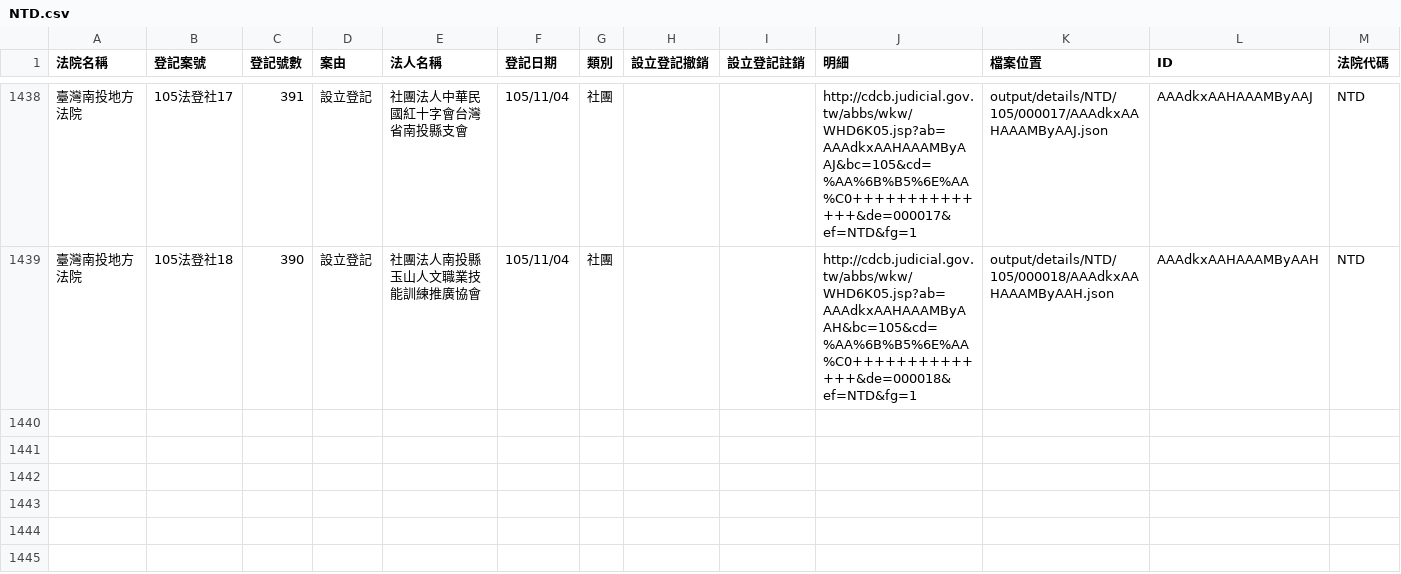
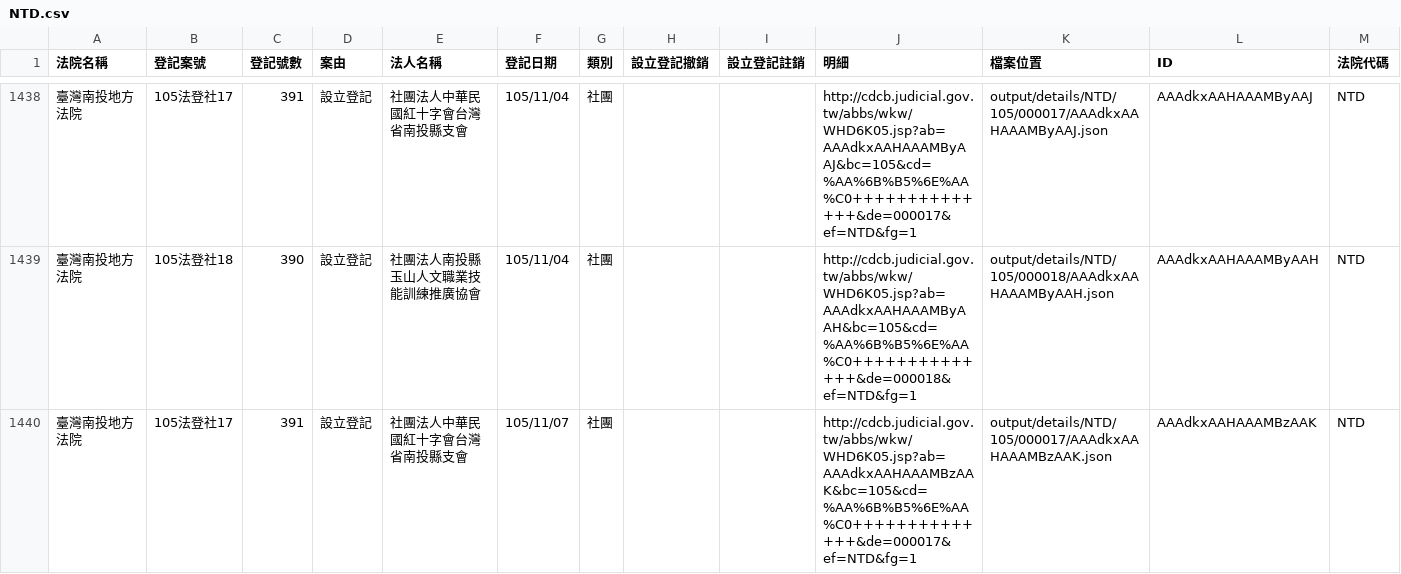
Before and after one commit to longhsiung/foundationtw, a CSV file: output/lists/NTD.csv, drawn as a sheet; only a part is shown, gaps mark what is left out.

Commit message:
update datasets @ 2016-11-08 02:00:01

```diff
--- a/output/lists/NTD.csv
+++ b/output/lists/NTD.csv
@@ -1439 +1439,2 @@
 臺灣南投地方法院,105法登社18,390,設立登記,社團法人南投縣玉山人文職業技能訓練推廣協會,105/11/04,社團,,,http://cdcb.judicial.gov.tw/abbs/wkw/WHD6K05.jsp?ab=AAAdkxAAHAAAMByAAH&bc=105&cd=%AA%6B%B5%6E%AA%C0++++++++++++++&de=000018&ef=NTD&fg=1,output/details/NTD/105/000018/AAAdkxAAHAAAMByAAH.json,AAAdkxAAHAAAMByAAH,NTD
+臺灣南投地方法院,105法登社17,391,設立登記,社團法人中華民國紅十字會台灣省南投縣支會,105/11/07,社團,,,http://cdcb.judicial.gov.tw/abbs/wkw/WHD6K05.jsp?ab=AAAdkxAAHAAAMBzAAK&bc=105&cd=%AA%6B%B5%6E%AA%C0++++++++++++++&de=000017&ef=NTD&fg=1,output/details/NTD/105/000017/AAAdkxAAHAAAMBzAAK.json,AAAdkxAAHAAAMBzAAK,NTD
```
Also changed, not shown: output/lists/ULD.csv, 29 other files.
